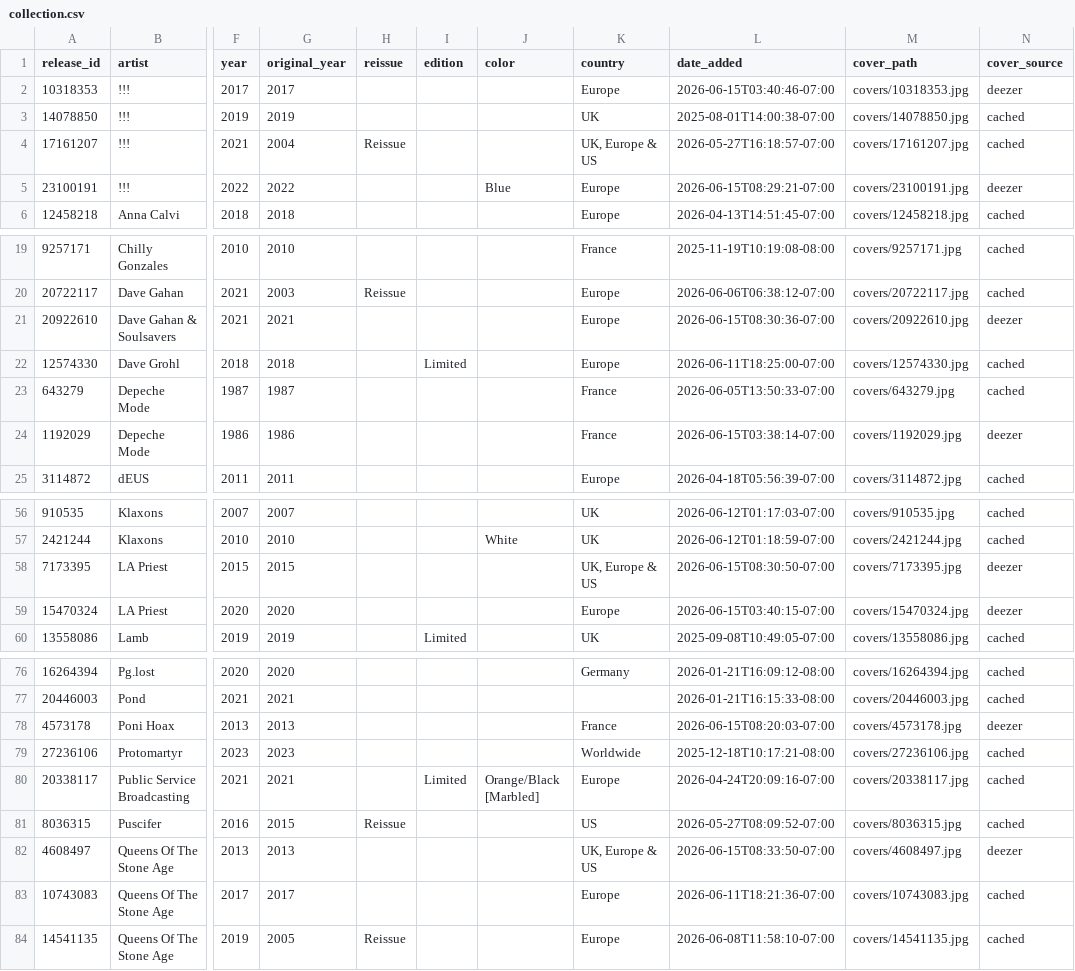
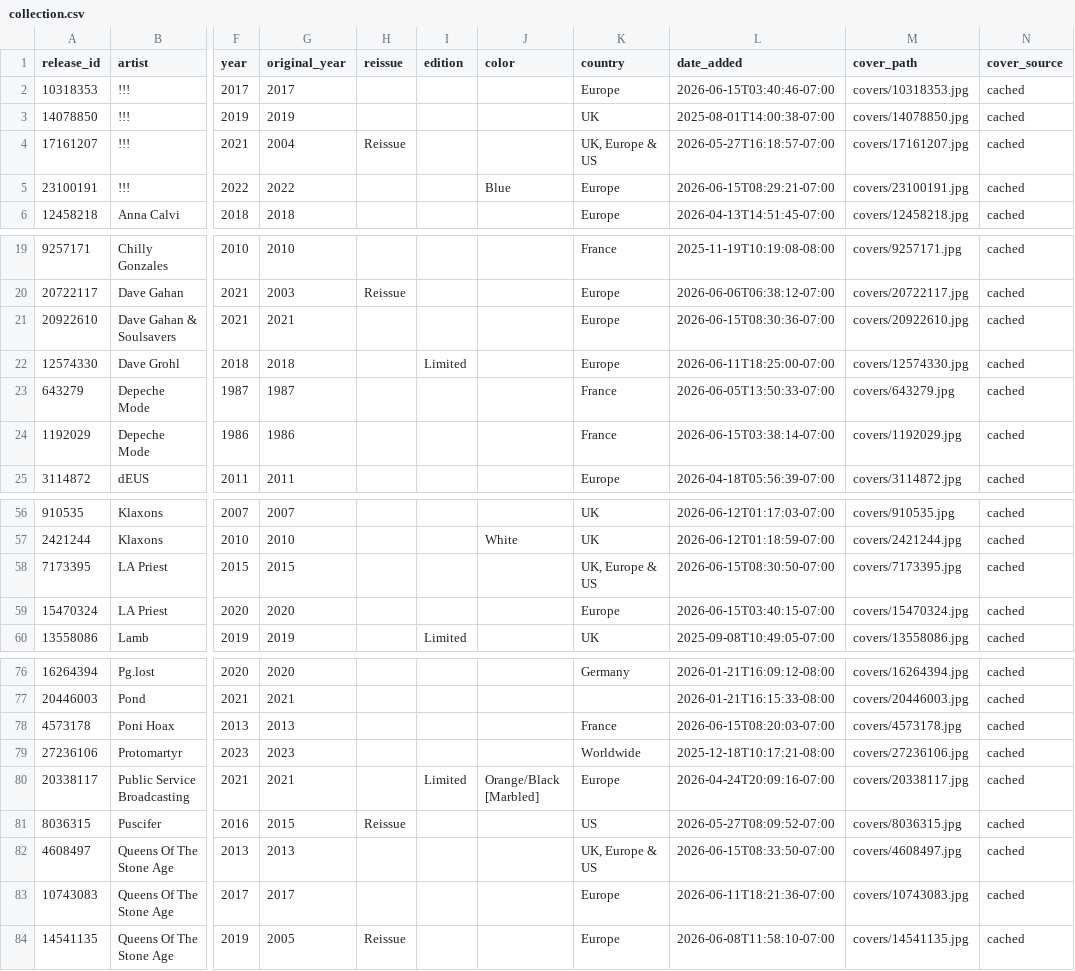
Before and after one commit to optmstic/vinyldb, a CSV file: collection.csv, drawn as a sheet; only a part is shown, gaps mark what is left out; the diff covers the shown part only; the diff names each change by its address in the sheet, - before the commit and + after, or states it on an @@ line.

Commit message:
auto: refresh collection 2026-06-16

```diff
--- a/collection.csv
+++ b/collection.csv
-N2 (cover_source): deezer
+N2 (cover_source): cached
-N5 (cover_source): deezer
+N5 (cover_source): cached
-N21 (cover_source): deezer
+N21 (cover_source): cached
-N24 (cover_source): deezer
+N24 (cover_source): cached
-N58:N59 (cover_source): deezer
+N58:N59 (cover_source): cached
-N78 (cover_source): deezer
+N78 (cover_source): cached
-N82 (cover_source): deezer
+N82 (cover_source): cached
```
Also changed, not shown: 4 edited cells elsewhere in this file, 3 other files.
